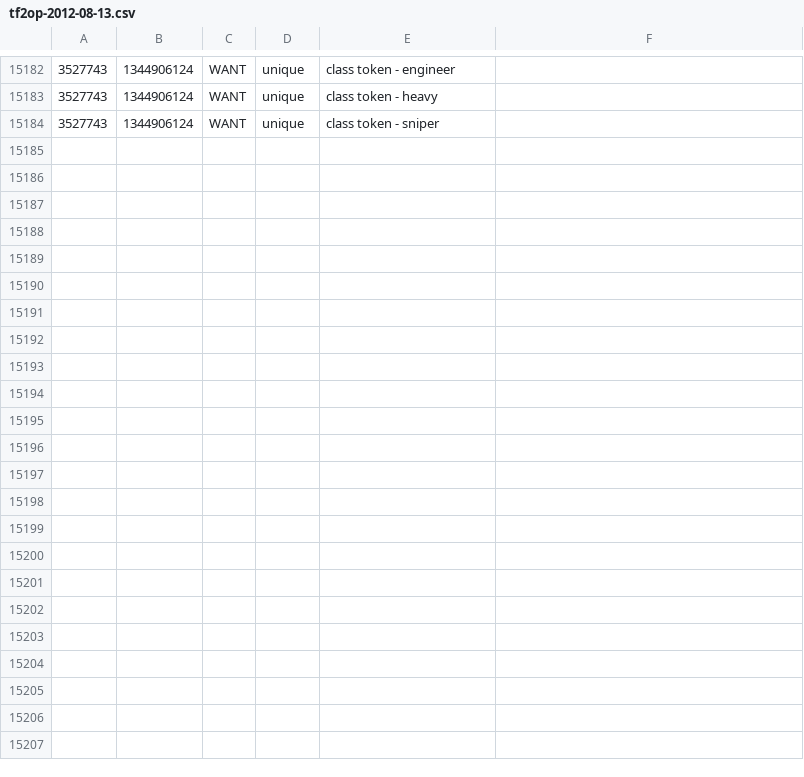
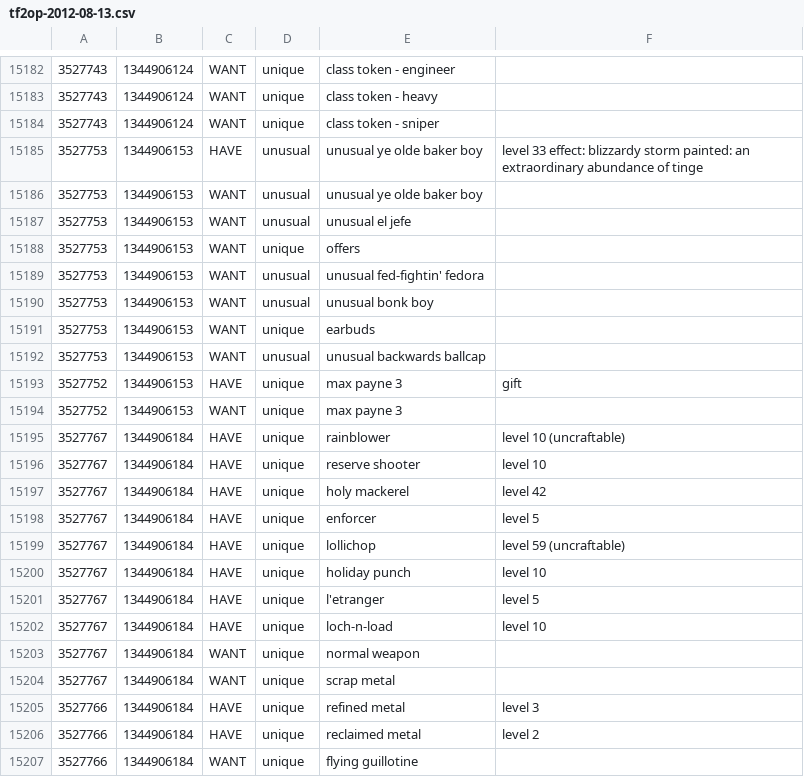
Before and after one commit to statico/tf2, a CSV file: trades/tf2op-2012-08-13.csv, drawn as a sheet; only a part is shown, gaps mark what is left out; the diff names each change by its address in the sheet, - before the commit and + after, or states it on an @@ line.

```diff
--- a/trades/tf2op-2012-08-13.csv
+++ b/trades/tf2op-2012-08-13.csv
+row 15185: 3527753 | 1344906153 | HAVE | unusual | unusual ye olde baker boy | level 33 effect: blizzardy storm painted: an extraordinary abundance of tinge
+row 15186: 3527753 | 1344906153 | WANT | unusual | unusual ye olde baker boy
+row 15187: 3527753 | 1344906153 | WANT | unusual | unusual el jefe
+row 15188: 3527753 | 1344906153 | WANT | unique | offers
+row 15189: 3527753 | 1344906153 | WANT | unusual | unusual fed-fightin' fedora
+row 15190: 3527753 | 1344906153 | WANT | unusual | unusual bonk boy
+row 15191: 3527753 | 1344906153 | WANT | unique | earbuds
+row 15192: 3527753 | 1344906153 | WANT | unusual | unusual backwards ballcap
+row 15193: 3527752 | 1344906153 | HAVE | unique | max payne 3 | gift
+row 15194: 3527752 | 1344906153 | WANT | unique | max payne 3
+row 15195: 3527767 | 1344906184 | HAVE | unique | rainblower | level 10 (uncraftable)
+row 15196: 3527767 | 1344906184 | HAVE | unique | reserve shooter | level 10
+row 15197: 3527767 | 1344906184 | HAVE | unique | holy mackerel | level 42
+row 15198: 3527767 | 1344906184 | HAVE | unique | enforcer | level 5
+row 15199: 3527767 | 1344906184 | HAVE | unique | lollichop | level 59 (uncraftable)
+row 15200: 3527767 | 1344906184 | HAVE | unique | holiday punch | level 10
+row 15201: 3527767 | 1344906184 | HAVE | unique | l'etranger | level 5
+row 15202: 3527767 | 1344906184 | HAVE | unique | loch-n-load | level 10
+row 15203: 3527767 | 1344906184 | WANT | unique | normal weapon
+row 15204: 3527767 | 1344906184 | WANT | unique | scrap metal
+row 15205: 3527766 | 1344906184 | HAVE | unique | refined metal | level 3
+row 15206: 3527766 | 1344906184 | HAVE | unique | reclaimed metal | level 2
+row 15207: 3527766 | 1344906184 | WANT | unique | flying guillotine
```
Also changed, not shown: 3 other files.
